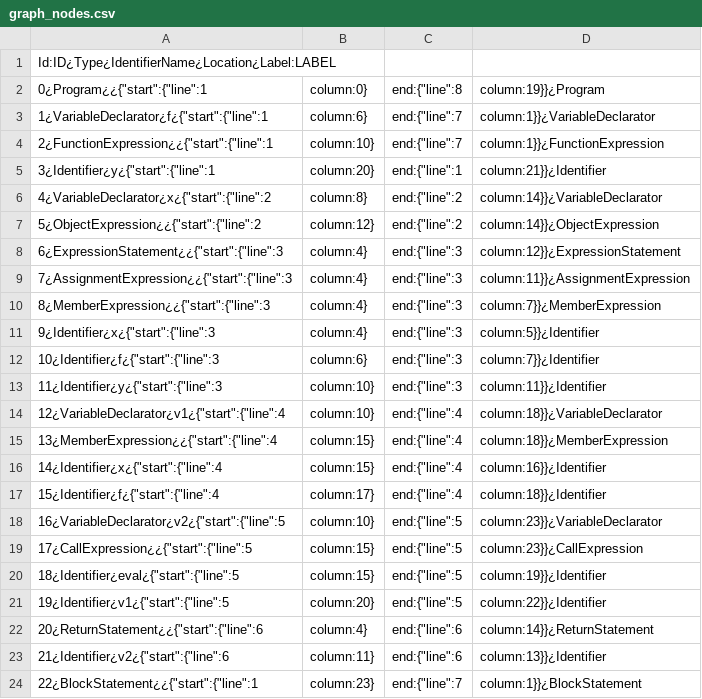
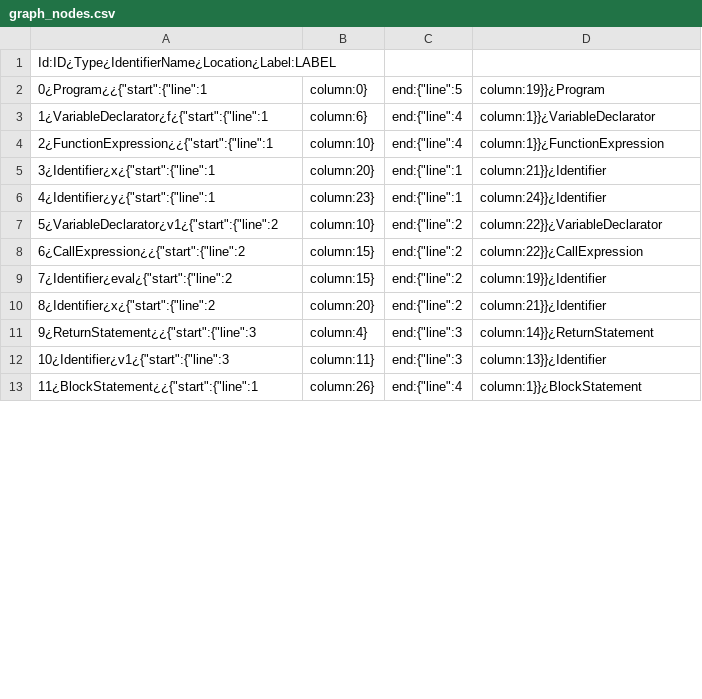
Before and after one commit to formalsec/graphjs, a CSV file: parser/src/graphs/graph_nodes.csv, drawn as a sheet; only a part is shown; the diff covers the shown part only.

```diff
--- a/parser/src/graphs/graph_nodes.csv
+++ b/parser/src/graphs/graph_nodes.csv
@@ -1,24 +1,13 @@
 Id:ID¿Type¿IdentifierName¿Location¿Label:LABEL
-0¿Program¿¿{"start":{"line":1,"column":0},"end":{"line":8,"column":19}}¿Program
-1¿VariableDeclarator¿f¿{"start":{"line":1,"column":6},"end":{"line":7,"column":1}}¿VariableDeclarator
-2¿FunctionExpression¿¿{"start":{"line":1,"column":10},"end":{"line":7,"column":1}}¿FunctionExpression
-3¿Identifier¿y¿{"start":{"line":1,"column":20},"end":{"line":1,"column":21}}¿Identifier
-4¿VariableDeclarator¿x¿{"start":{"line":2,"column":8},"end":{"line":2,"column":14}}¿VariableDeclarator
-5¿ObjectExpression¿¿{"start":{"line":2,"column":12},"end":{"line":2,"column":14}}¿ObjectExpression
-6¿ExpressionStatement¿¿{"start":{"line":3,"column":4},"end":{"line":3,"column":12}}¿ExpressionStatement
-7¿AssignmentExpression¿¿{"start":{"line":3,"column":4},"end":{"line":3,"column":11}}¿AssignmentExpression
-8¿MemberExpression¿¿{"start":{"line":3,"column":4},"end":{"line":3,"column":7}}¿MemberExpression
-9¿Identifier¿x¿{"start":{"line":3,"column":4},"end":{"line":3,"column":5}}¿Identifier
-10¿Identifier¿f¿{"start":{"line":3,"column":6},"end":{"line":3,"column":7}}¿Identifier
-11¿Identifier¿y¿{"start":{"line":3,"column":10},"end":{"line":3,"column":11}}¿Identifier
-12¿VariableDeclarator¿v1¿{"start":{"line":4,"column":10},"end":{"line":4,"column":18}}¿VariableDeclarator
-13¿MemberExpression¿¿{"start":{"line":4,"column":15},"end":{"line":4,"column":18}}¿MemberExpression
-14¿Identifier¿x¿{"start":{"line":4,"column":15},"end":{"line":4,"column":16}}¿Identifier
-15¿Identifier¿f¿{"start":{"line":4,"column":17},"end":{"line":4,"column":18}}¿Identifier
-16¿VariableDeclarator¿v2¿{"start":{"line":5,"column":10},"end":{"line":5,"column":23}}¿VariableDeclarator
-17¿CallExpression¿¿{"start":{"line":5,"column":15},"end":{"line":5,"column":23}}¿CallExpression
-18¿Identifier¿eval¿{"start":{"line":5,"column":15},"end":{"line":5,"column":19}}¿Identifier
-19¿Identifier¿v1¿{"start":{"line":5,"column":20},"end":{"line":5,"column":22}}¿Identifier
-20¿ReturnStatement¿¿{"start":{"line":6,"column":4},"end":{"line":6,"column":14}}¿ReturnStatement
-21¿Identifier¿v2¿{"start":{"line":6,"column":11},"end":{"line":6,"column":13}}¿Identifier
-22¿BlockStatement¿¿{"start":{"line":1,"column":23},"end":{"line":7,"column":1}}¿BlockStatement
+0¿Program¿¿{"start":{"line":1,"column":0},"end":{"line":5,"column":19}}¿Program
+1¿VariableDeclarator¿f¿{"start":{"line":1,"column":6},"end":{"line":4,"column":1}}¿VariableDeclarator
+2¿FunctionExpression¿¿{"start":{"line":1,"column":10},"end":{"line":4,"column":1}}¿FunctionExpression
+3¿Identifier¿x¿{"start":{"line":1,"column":20},"end":{"line":1,"column":21}}¿Identifier
+4¿Identifier¿y¿{"start":{"line":1,"column":23},"end":{"line":1,"column":24}}¿Identifier
+5¿VariableDeclarator¿v1¿{"start":{"line":2,"column":10},"end":{"line":2,"column":22}}¿VariableDeclarator
+6¿CallExpression¿¿{"start":{"line":2,"column":15},"end":{"line":2,"column":22}}¿CallExpression
+7¿Identifier¿eval¿{"start":{"line":2,"column":15},"end":{"line":2,"column":19}}¿Identifier
+8¿Identifier¿x¿{"start":{"line":2,"column":20},"end":{"line":2,"column":21}}¿Identifier
+9¿ReturnStatement¿¿{"start":{"line":3,"column":4},"end":{"line":3,"column":14}}¿ReturnStatement
+10¿Identifier¿v1¿{"start":{"line":3,"column":11},"end":{"line":3,"column":13}}¿Identifier
+11¿BlockStatement¿¿{"start":{"line":1,"column":26},"end":{"line":4,"column":1}}¿BlockStatement
```
Also changed, not shown: 20 edited cells elsewhere in this file, parser/src/graphs/graph_rels.csv, 5 other files.
